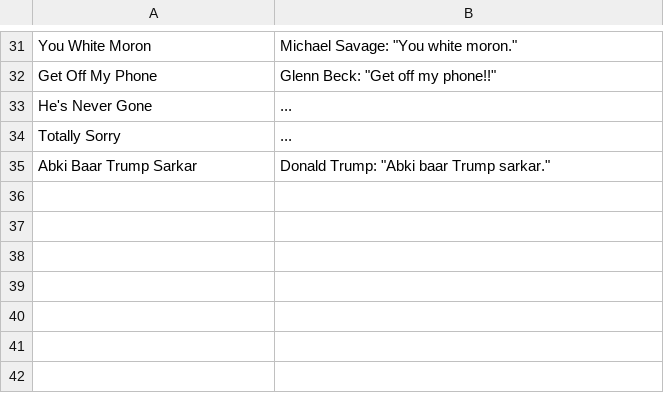
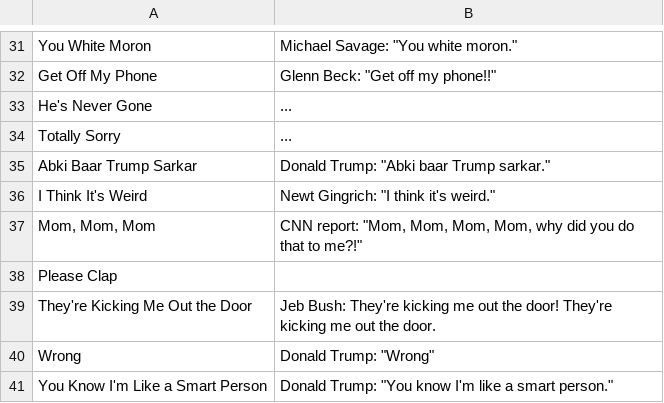
Before and after one commit to ebelinski/soundboard-ios, a CSV file: Soundboard/items.csv, drawn as a sheet; only a part is shown, gaps mark what is left out; the diff names each change by its address in the sheet, - before the commit and + after, or states it on an @@ line.

Commit message:
added 4 more items

```diff
--- a/Soundboard/items.csv
+++ b/Soundboard/items.csv
+row 36: I Think It's Weird | Newt Gingrich: "I think it's weird."
+row 37: Mom, Mom, Mom | CNN report: "Mom, Mom, Mom, Mom, why did you do that to me?!"
+row 38: Please Clap
+row 39: They're Kicking Me Out the Door | Jeb Bush: They're kicking me out the door! They're kicking me out the door.
+row 40: Wrong | Donald Trump: "Wrong"
+row 41: You Know I'm Like a Smart Person | Donald Trump: "You know I'm like a smart person."
```
Also changed, not shown: 12 other files.
